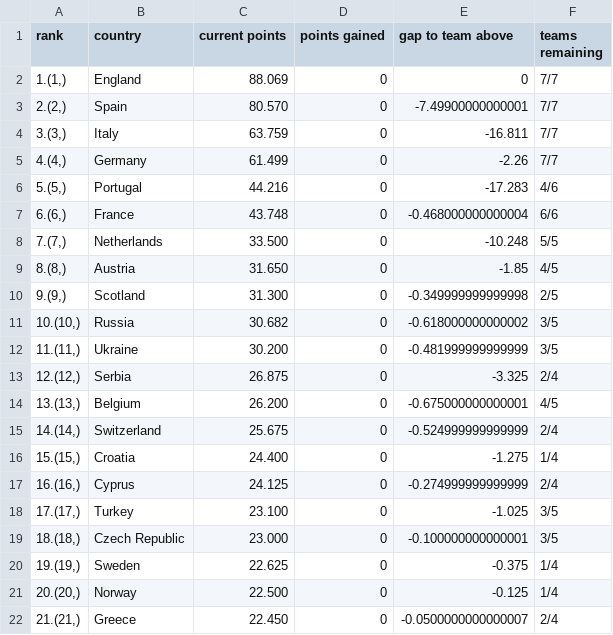
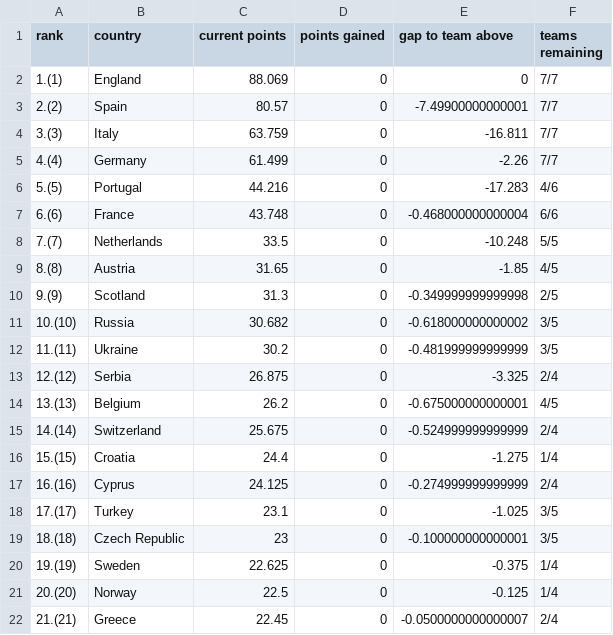
Before and after one commit to awp-finanznachrichten/uefa_ranking, a CSV file: Output/uefa_country_ranking_full.csv, drawn as a sheet; only a part is shown; the diff covers the shown part only.

```diff
--- a/Output/uefa_country_ranking_full.csv
+++ b/Output/uefa_country_ranking_full.csv
@@ -1,22 +1,22 @@
 "rank","country","current points","points gained","gap to team above","teams remaining"
-"1.(1,)","England","88.069",0,0,"7/7"
-"2.(2,)","Spain","80.570",0,-7.49900000000001,"7/7"
-"3.(3,)","Italy","63.759",0,-16.811,"7/7"
-"4.(4,)","Germany","61.499",0,-2.26,"7/7"
-"5.(5,)","Portugal","44.216",0,-17.283,"4/6"
-"6.(6,)","France","43.748",0,-0.468000000000004,"6/6"
-"7.(7,)","Netherlands","33.500",0,-10.248,"5/5"
-"8.(8,)","Austria","31.650",0,-1.85,"4/5"
-"9.(9,)","Scotland","31.300",0,-0.349999999999998,"2/5"
-"10.(10,)","Russia","30.682",0,-0.618000000000002,"3/5"
-"11.(11,)","Ukraine","30.200",0,-0.481999999999999,"3/5"
-"12.(12,)","Serbia","26.875",0,-3.325,"2/4"
-"13.(13,)","Belgium","26.200",0,-0.675000000000001,"4/5"
-"14.(14,)","Switzerland","25.675",0,-0.524999999999999,"2/4"
-"15.(15,)","Croatia","24.400",0,-1.275,"1/4"
-"16.(16,)","Cyprus","24.125",0,-0.274999999999999,"2/4"
-"17.(17,)","Turkey","23.100",0,-1.025,"3/5"
-"18.(18,)","Czech Republic","23.000",0,-0.100000000000001,"3/5"
-"19.(19,)","Sweden","22.625",0,-0.375,"1/4"
-"20.(20,)","Norway","22.500",0,-0.125,"1/4"
-"21.(21,)","Greece","22.450",0,-0.0500000000000007,"2/4"
+"1.(1)","England",88.069,0,0,"7/7"
+"2.(2)","Spain",80.57,0,-7.49900000000001,"7/7"
+"3.(3)","Italy",63.759,0,-16.811,"7/7"
+"4.(4)","Germany",61.499,0,-2.26,"7/7"
+"5.(5)","Portugal",44.216,0,-17.283,"4/6"
+"6.(6)","France",43.748,0,-0.468000000000004,"6/6"
+"7.(7)","Netherlands",33.5,0,-10.248,"5/5"
+"8.(8)","Austria",31.65,0,-1.85,"4/5"
+"9.(9)","Scotland",31.3,0,-0.349999999999998,"2/5"
+"10.(10)","Russia",30.682,0,-0.618000000000002,"3/5"
+"11.(11)","Ukraine",30.2,0,-0.481999999999999,"3/5"
+"12.(12)","Serbia",26.875,0,-3.325,"2/4"
+"13.(13)","Belgium",26.2,0,-0.675000000000001,"4/5"
+"14.(14)","Switzerland",25.675,0,-0.524999999999999,"2/4"
+"15.(15)","Croatia",24.4,0,-1.275,"1/4"
+"16.(16)","Cyprus",24.125,0,-0.274999999999999,"2/4"
+"17.(17)","Turkey",23.1,0,-1.025,"3/5"
+"18.(18)","Czech Republic",23,0,-0.100000000000001,"3/5"
+"19.(19)","Sweden",22.625,0,-0.375,"1/4"
+"20.(20)","Norway",22.5,0,-0.125,"1/4"
+"21.(21)","Greece",22.45,0,-0.0500000000000007,"2/4"
```
Also changed, not shown: 2 added rows, 2 removed rows and 47 edited cells elsewhere in this file, 2 other files.
